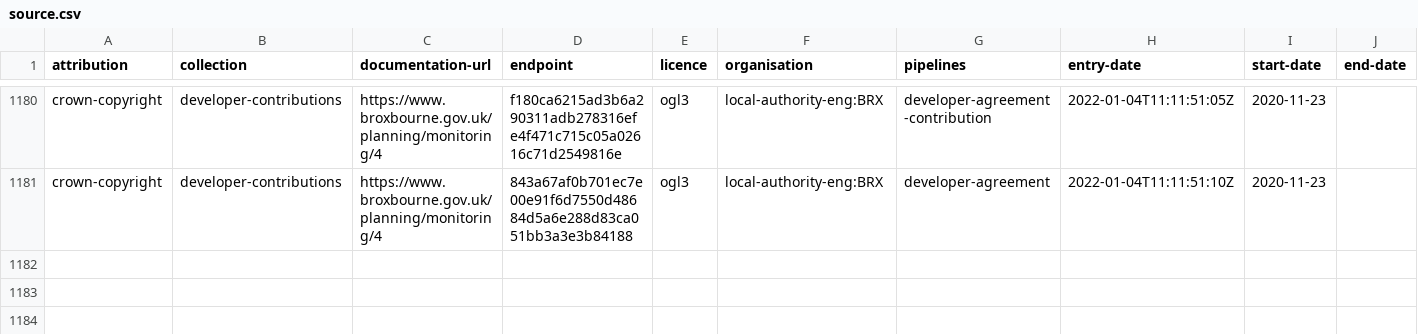
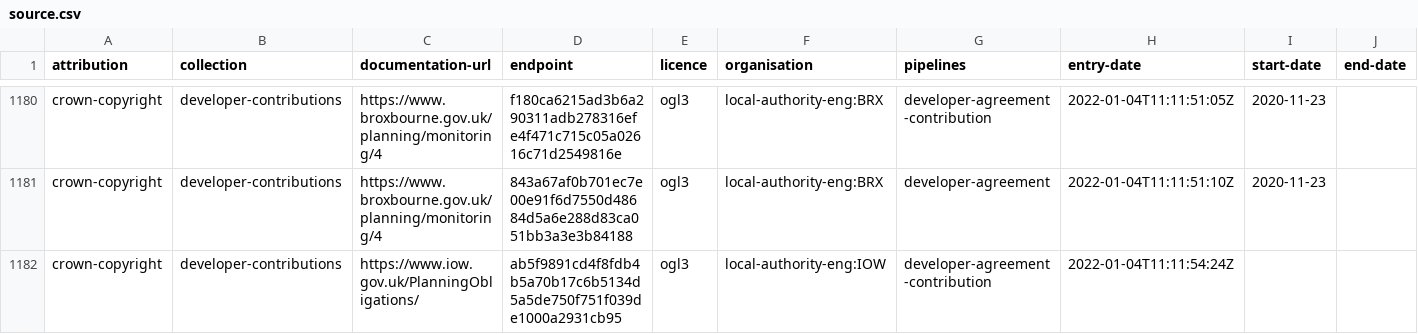
Before and after one commit to digital-land/developer-contributions-collection, a CSV file: collection/source.csv, drawn as a sheet; only a part is shown, gaps mark what is left out; the diff names each change by its address in the sheet, - before the commit and + after, or states it on an @@ line.

Commit message:
adds IOWs developer contribution data

```diff
--- a/collection/source.csv
+++ b/collection/source.csv
+row 1182: crown-copyright | developer-contributions | https://www.iow.gov.uk/PlanningObligations/ | ab5f9891cd4f8fdb4b5a70b17c6b5134d5a5de750f751f039de1000a2931cb95 | ogl3 | local-authority-eng:IOW | developer-agreement-contribution | 2022-01-04T11:11:54:24Z
```
Also changed, not shown: collection/endpoint.csv.
